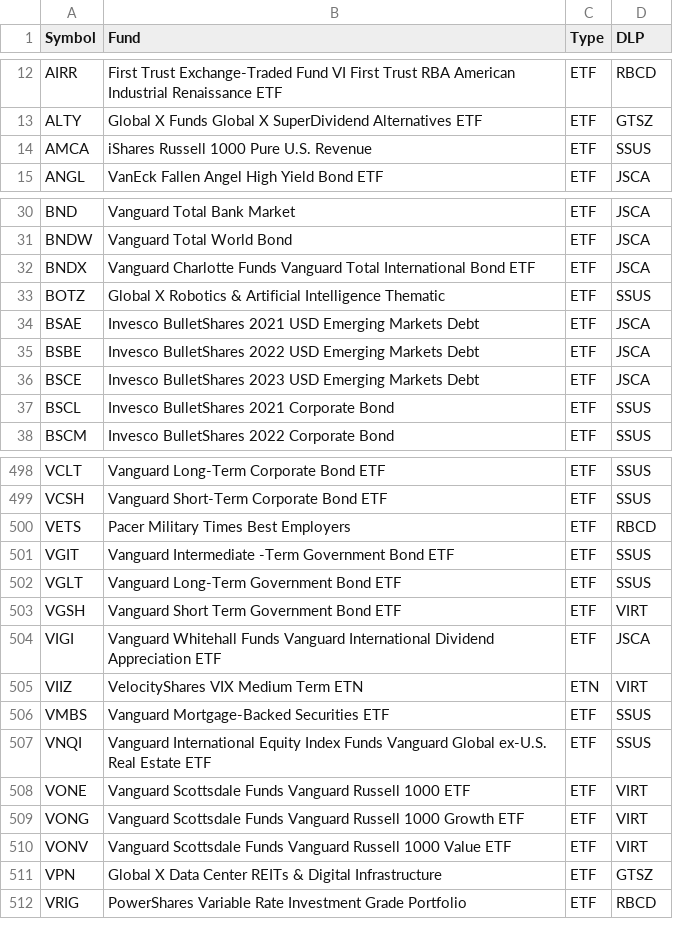
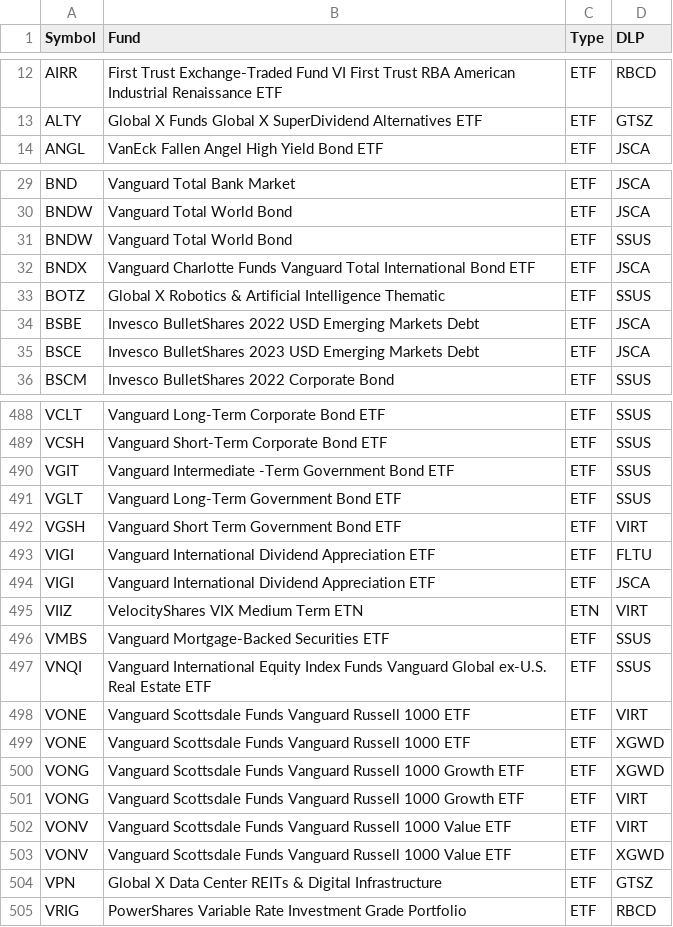
Before and after one commit to haoenhui/nasdaq-listed-etps, a CSV file: etps.csv, drawn as a sheet; only a part is shown, gaps mark what is left out; the diff covers the shown part only.

Commit message:
2022-01-21+T23:00:22

```diff
--- a/etps.csv
+++ b/etps.csv
@@ -13,3 +13,2 @@ AIRR,First Trust Exchange-Traded Fund VI First Trust RBA American Industrial Ren
 ALTY,Global X Funds Global X SuperDividend Alternatives ETF,ETF,GTSZ
-AMCA,iShares Russell 1000 Pure U.S. Revenue,ETF,SSUS
 ANGL,VanEck Fallen Angel High Yield Bond ETF,ETF,JSCA
@@ -31,8 +30,7 @@ BND,Vanguard Total Bank Market,ETF,JSCA
 BNDW,Vanguard Total World Bond,ETF,JSCA
+BNDW,Vanguard Total World Bond,ETF,SSUS
 BNDX,Vanguard Charlotte Funds Vanguard Total International Bond ETF,ETF,JSCA
 BOTZ,Global X Robotics & Artificial Intelligence Thematic,ETF,SSUS
-BSAE,Invesco BulletShares 2021 USD Emerging Markets Debt,ETF,JSCA
 BSBE,Invesco BulletShares 2022 USD Emerging Markets Debt,ETF,JSCA
 BSCE,Invesco BulletShares 2023 USD Emerging Markets Debt,ETF,JSCA
-BSCL,Invesco BulletShares 2021 Corporate Bond,ETF,SSUS
 BSCM,Invesco BulletShares 2022 Corporate Bond,ETF,SSUS
@@ -499,3 +489,2 @@ VCLT,Vanguard Long-Term Corporate Bond ETF,ETF,SSUS
 VCSH,Vanguard Short-Term Corporate Bond ETF,ETF,SSUS
-VETS,Pacer Military Times Best Employers,ETF,RBCD
 VGIT,Vanguard Intermediate -Term Government Bond ETF,ETF,SSUS
@@ -503,3 +492,4 @@ VGLT,Vanguard Long-Term Government Bond ETF,ETF,SSUS
 VGSH,Vanguard Short Term Government Bond ETF,ETF,VIRT
-VIGI,Vanguard Whitehall Funds Vanguard International Dividend Appreciation ETF,ETF,JSCA
+VIGI,Vanguard International Dividend Appreciation ETF,ETF,FLTU
+VIGI,Vanguard International Dividend Appreciation ETF,ETF,JSCA
 VIIZ,VelocityShares VIX Medium Term ETN,ETN,VIRT
@@ -508,4 +498,7 @@ VNQI,Vanguard International Equity Index Funds Vanguard Global ex-U.S. Real Esta
 VONE,Vanguard Scottsdale Funds Vanguard Russell 1000 ETF,ETF,VIRT
+VONE,Vanguard Scottsdale Funds Vanguard Russell 1000 ETF,ETF,XGWD
+VONG,Vanguard Scottsdale Funds Vanguard Russell 1000 Growth ETF,ETF,XGWD
 VONG,Vanguard Scottsdale Funds Vanguard Russell 1000 Growth ETF,ETF,VIRT
 VONV,Vanguard Scottsdale Funds Vanguard Russell 1000 Value ETF,ETF,VIRT
+VONV,Vanguard Scottsdale Funds Vanguard Russell 1000 Value ETF,ETF,XGWD
 VPN,Global X Data Center REITs & Digital Infrastructure,ETF,GTSZ
```
Also changed, not shown: 6 added rows, 10 removed rows and 11 moved rows elsewhere in this file.
